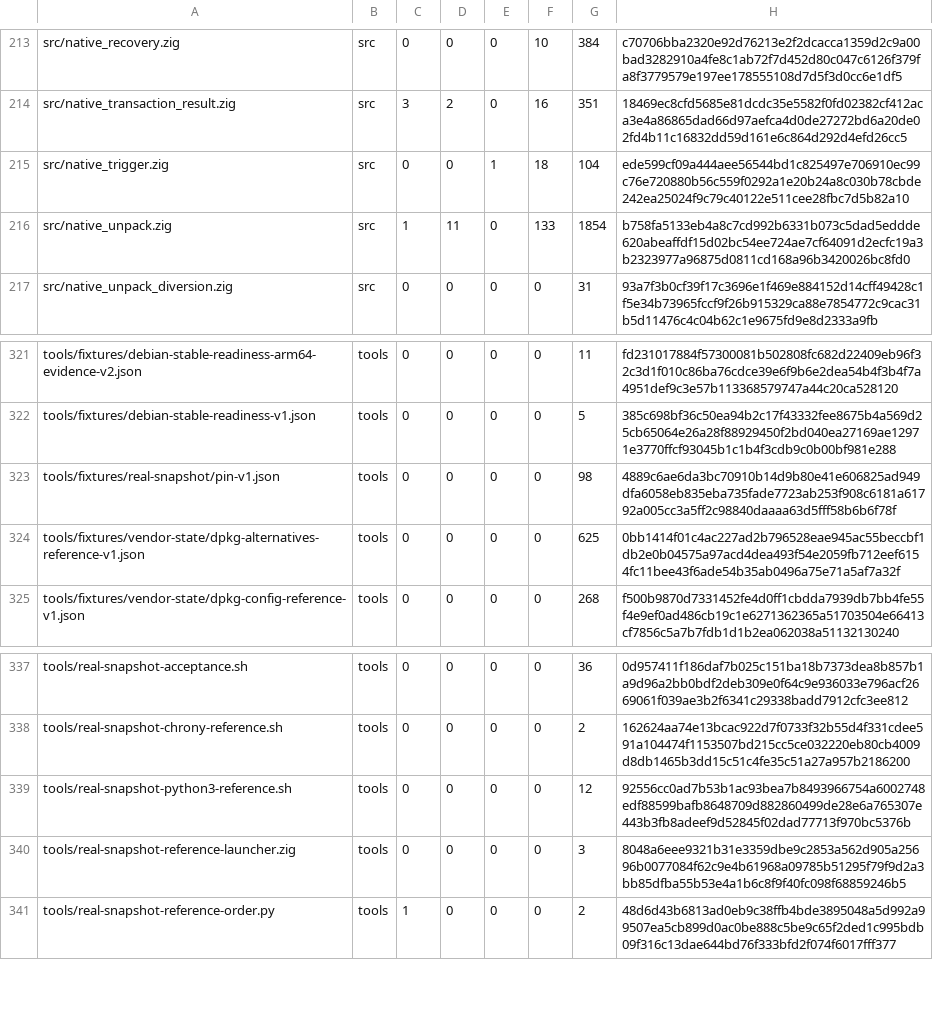
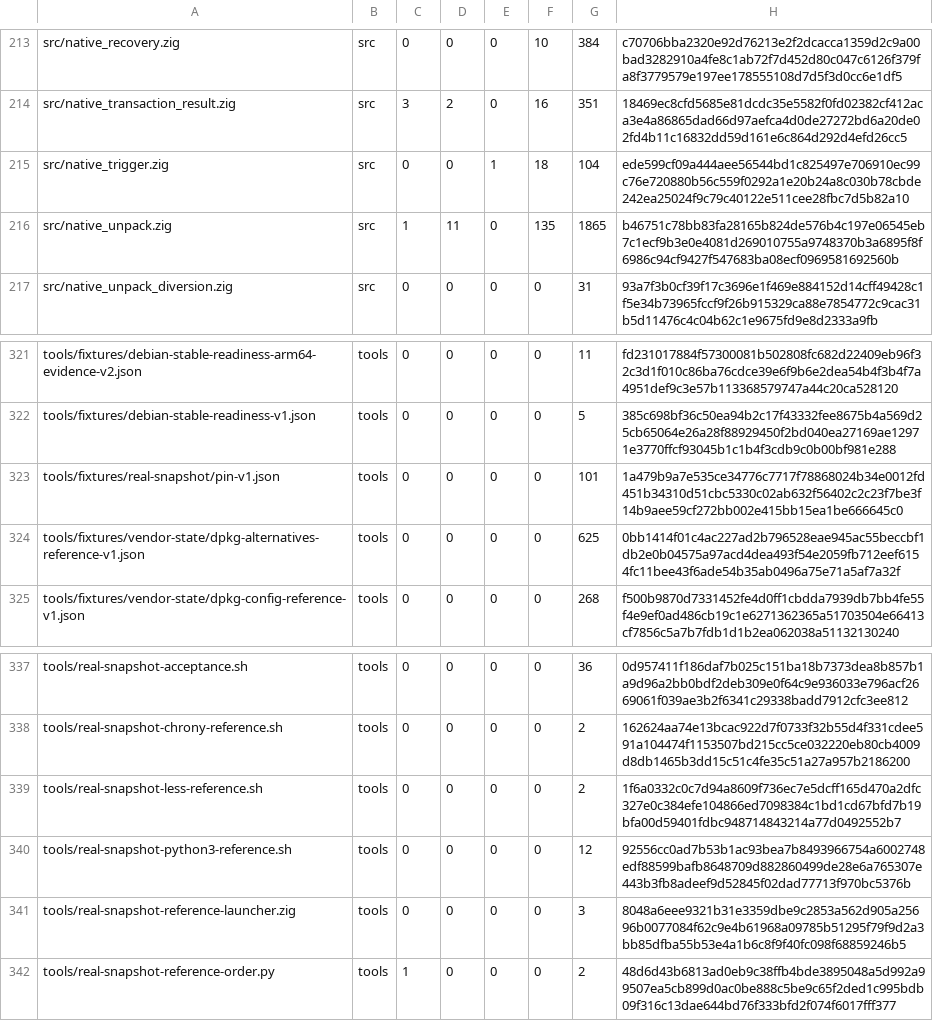
Before and after one commit to cataggar/debz, a TSV file: security/digest-inventory-v1.tsv, drawn as a sheet; only a part is shown, gaps mark what is left out.

```diff
--- a/security/digest-inventory-v1.tsv
+++ b/security/digest-inventory-v1.tsv
@@ -215,3 +215,3 @@ src/native_transaction_result.zig	src	3	2	0	16	351	18469ec8cfd5685e81dcdc35e5582
 src/native_trigger.zig	src	0	0	1	18	104	ede599cf09a444aee56544bd1c825497e706910ec99c76e720880b56c559f0292a1e20b24a8c030b78cbde242ea25024f9c79c40122e511cee28fbc7d5b82a10
-src/native_unpack.zig	src	1	11	0	133	1854	b758fa5133eb4a8c7cd992b6331b073c5dad5eddde620abeaffdf15d02bc54ee724ae7cf64091d2ecfc19a3b2323977a96875d0811cd168a96b3420026bc8fd0
+src/native_unpack.zig	src	1	11	0	135	1865	b46751c78bb83fa28165b824de576b4c197e06545eb7c1ecf9b3e0e4081d269010755a9748370b3a6895f8f6986c94cf9427f547683ba08ecf0969581692560b
 src/native_unpack_diversion.zig	src	0	0	0	0	31	93a7f3b0cf39f17c3696e1f469e884152d14cff49428c1f5e34b73965fccf9f26b915329ca88e7854772c9cac31b5d11476c4c04b62c1e9675fd9e8d2333a9fb
@@ -322,3 +322,3 @@ tools/fixtures/debian-stable-readiness-arm64-evidence-v2.json	tools	0	0	0	0	11	f
 tools/fixtures/debian-stable-readiness-v1.json	tools	0	0	0	0	5	385c698bf36c50ea94b2c17f43332fee8675b4a569d25cb65064e26a28f88929450f2bd040ea27169ae12971e3770ffcf93045b1c1b4f3cdb9c0b00bf981e288
-tools/fixtures/real-snapshot/pin-v1.json	tools	0	0	0	0	98	4889c6ae6da3bc70910b14d9b80e41e606825ad949dfa6058eb835eba735fade7723ab253f908c6181a61792a005cc3a5ff2c98840daaaa63d5fff58b6b6f78f
+tools/fixtures/real-snapshot/pin-v1.json	tools	0	0	0	0	101	1a479b9a7e535ce34776c7717f78868024b34e0012fd451b34310d51cbc5330c02ab632f56402c2c23f7be3f14b9aee59cf272bb002e415bb15ea1be666645c0
 tools/fixtures/vendor-state/dpkg-alternatives-reference-v1.json	tools	0	0	0	0	625	0bb1414f01c4ac227ad2b796528eae945ac55beccbf1db2e0b04575a97acd4dea493f54e2059fb712eef6154fc11bee43f6ade54b35ab0496a75e71a5af7a32f
@@ -338,2 +338,3 @@ tools/real-snapshot-acceptance.sh	tools	0	0	0	0	36	0d957411f186daf7b025c151ba18b
 tools/real-snapshot-chrony-reference.sh	tools	0	0	0	0	2	162624aa74e13bcac922d7f0733f32b55d4f331cdee591a104474f1153507bd215cc5ce032220eb80cb4009d8db1465b3dd15c51c4fe35c51a27a957b2186200
+tools/real-snapshot-less-reference.sh	tools	0	0	0	0	2	1f6a0332c0c7d94a8609f736ec7e5dcff165d470a2dfc327e0c384efe104866ed7098384c1bd1cd67bfd7b19bfa00d59401fdbc948714843214a77d0492552b7
 tools/real-snapshot-python3-reference.sh	tools	0	0	0	0	12	92556cc0ad7b53b1ac93bea7b8493966754a6002748edf88599bafb8648709d882860499de28e6a765307e443b3fb8adeef9d52845f02dad77713f970bc5376b
```
Also changed, not shown: 5 other files.
